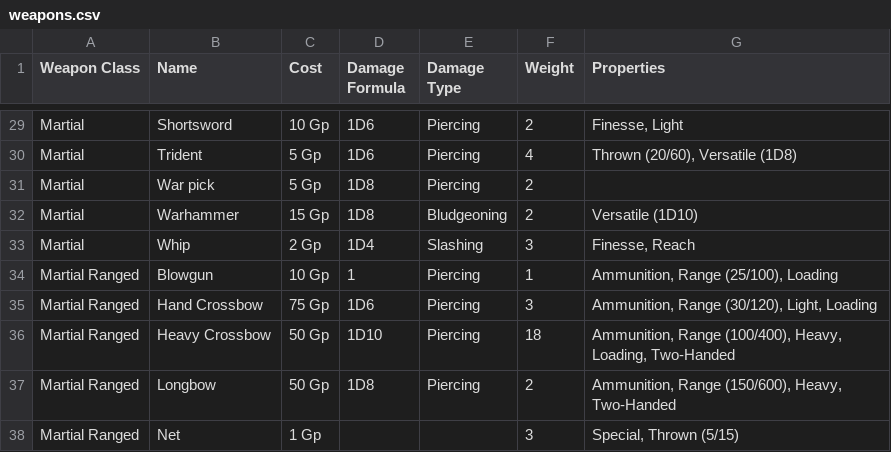
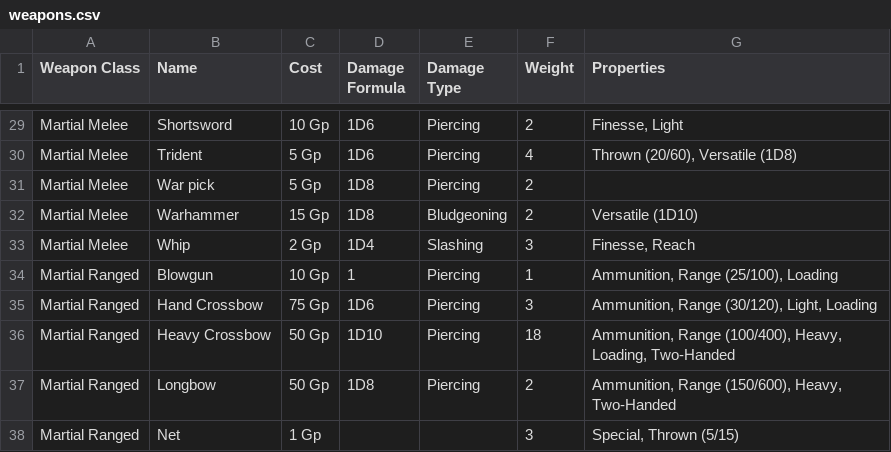
Before and after one commit to sammcgrail/dndler, a CSV file: weapons.csv, drawn as a sheet; only a part is shown, gaps mark what is left out; the diff covers the shown part only; the diff names each change by its address in the sheet, - before the commit and + after, or states it on an @@ line.

```diff
--- a/weapons.csv
+++ b/weapons.csv
-A29:A33 (Weapon Class): Martial
+A29:A33 (Weapon Class): Martial Melee
```
Also changed, not shown: 23 edited cells elsewhere in this file, 4 other files.
